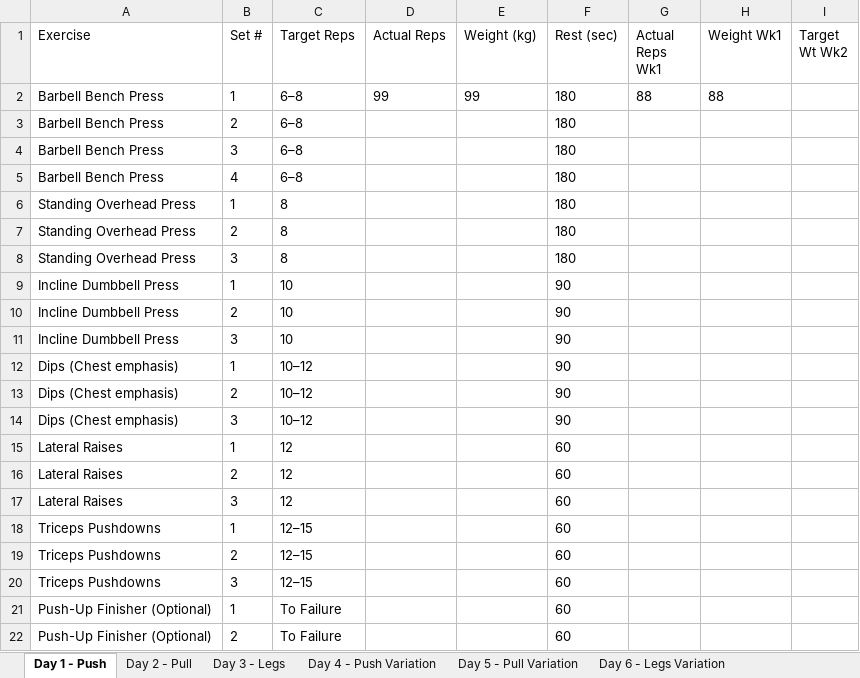
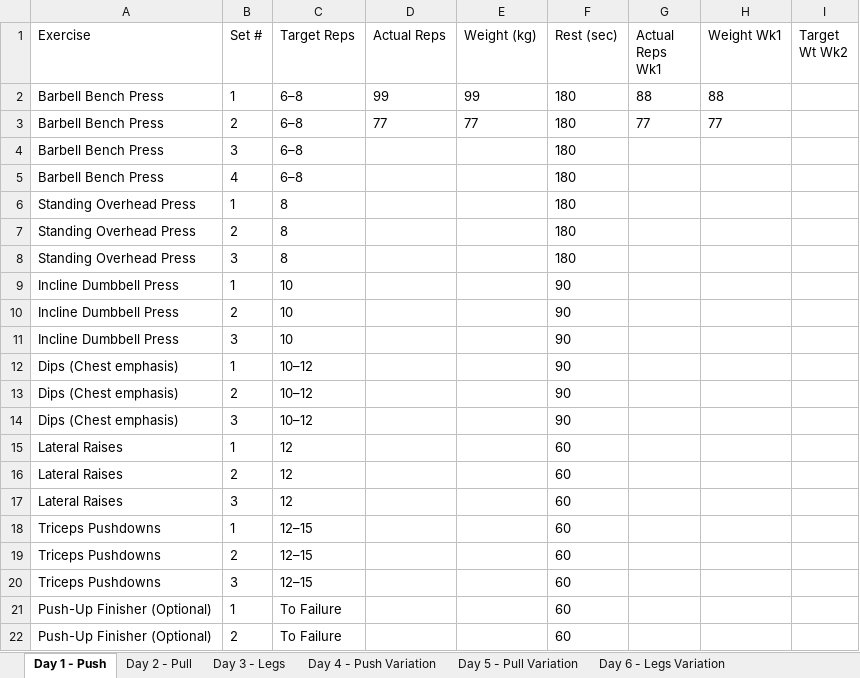
Before and after one commit to hades2210/workout-app, an Excel workbook: workout.xlsx, sheet Day 1 - Push, drawn as a sheet; values as stored, in another font and other column widths than the file's, no borders; the diff names each change by its address in the sheet, - before the commit and + after, or states it on an @@ line.

```diff
--- a/workout.xlsx (sheet Day 1 - Push)
+++ b/workout.xlsx (sheet Day 1 - Push)
-D3 (Actual Reps): (empty)
+D3 (Actual Reps): 77
-E3 (Weight (kg)): (empty)
+E3 (Weight (kg)): 77
-G3 (Actual Reps Wk1): (empty)
+G3 (Actual Reps Wk1): 77
-H3 (Weight Wk1): (empty)
+H3 (Weight Wk1): 77
```
